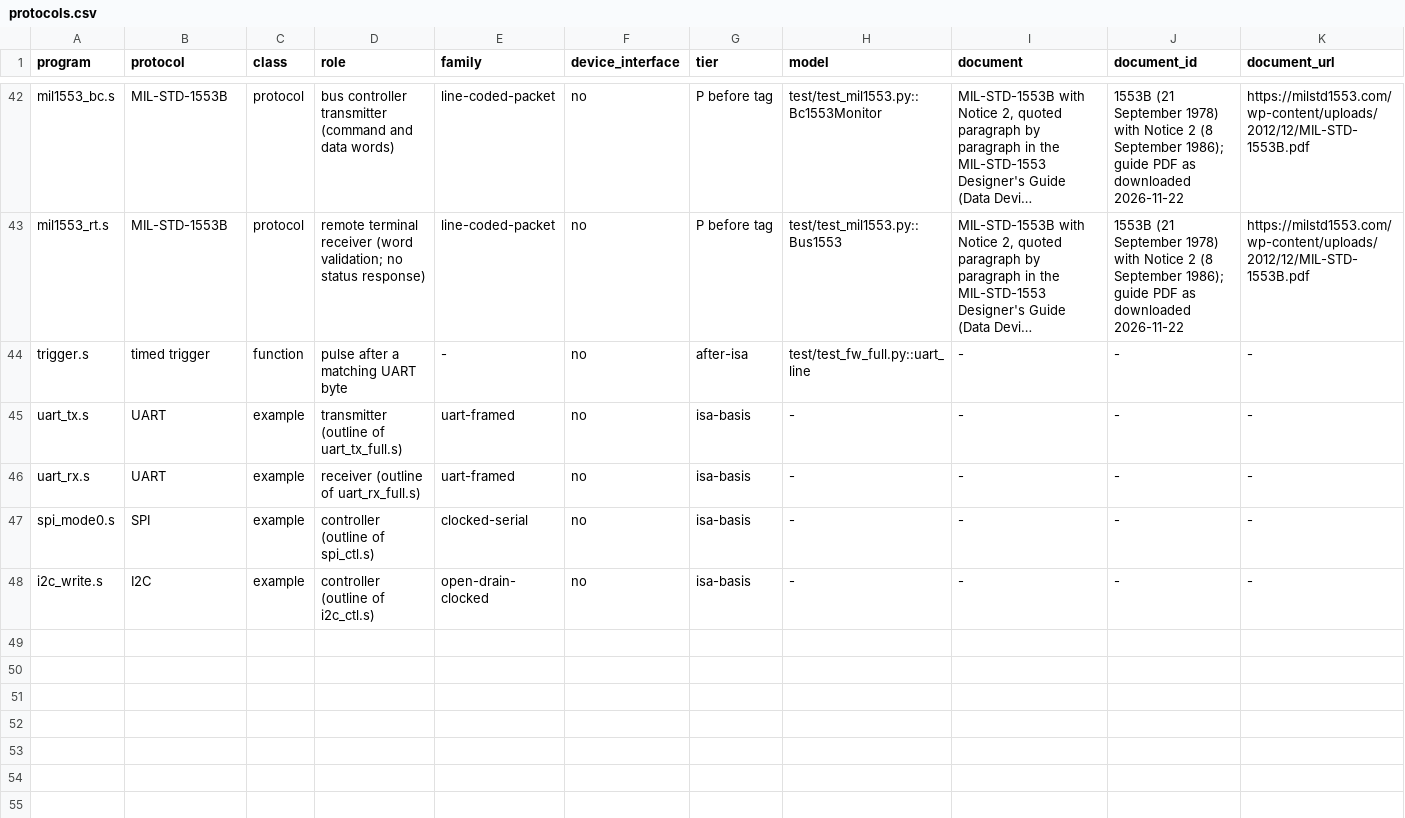
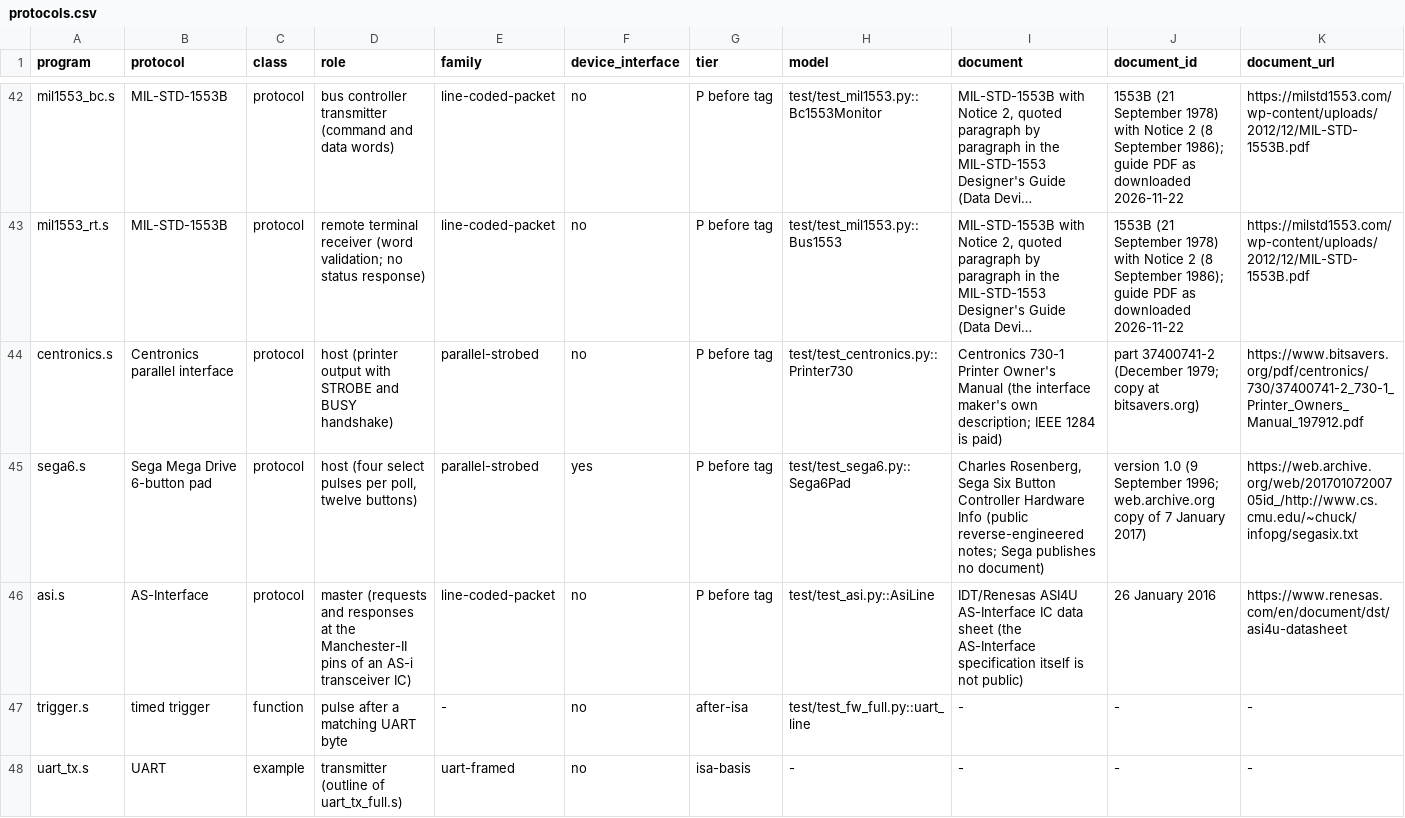
Before and after one commit to soundgod10-droid/protocol-emulator-asic, a CSV file: flex/protocols.csv, drawn as a sheet; only a part is shown, gaps mark what is left out; the shorter side is filled out with more unchanged rows; long unchanged cells end in …; rows hold the shown columns only; the diff names each change by its address in the sheet, - before the commit and + after, or states it on an @@ line.

Commit message:
Registry rows for list P rows 25, 26 and 28 (claim broad until their gate-level runs pass); document hashes measured on download.

```diff
--- a/flex/protocols.csv
+++ b/flex/protocols.csv
+row 44: centronics.s | Centronics parallel interface | protocol | host (printer output with STROBE and BUSY handshake) | parallel-strobed | no | P before tag | test/test_centronics.py::Printer730 | Centronics 730-1 Printer Owner's Manual (the interface maker's own description; IEEE 1284 is paid) | part 37400741-2 (December 1979; copy at bitsavers.org) | https://www.bitsavers.org/pdf/centronics/730/37400741-2_730-1_Printer_Owners_Manual_197912.pdf
+row 45: sega6.s | Sega Mega Drive 6-button pad | protocol | host (four select pulses per poll, twelve buttons) | parallel-strobed | yes | P before tag | test/test_sega6.py::Sega6Pad | Charles Rosenberg, Sega Six Button Controller Hardware Info (public reverse-engineered notes; Sega publishes no document) | version 1.0 (9 September 1996; web.archive.org copy of 7 January 2017) | https://web.archive.org/web/20170107200705id_/http://www.cs.cmu.edu/~chuck/infopg/segasix.txt
+row 46: asi.s | AS-Interface | protocol | master (requests and responses at the Manchester-II pins of an AS-i transceiver IC) | line-coded-packet | no | P before tag | test/test_asi.py::AsiLine | IDT/Renesas ASI4U AS-Interface IC data sheet (the AS-Interface specification itself is not public) | 26 January 2016 | https://www.renesas.com/en/document/dst/asi4u-datasheet
```
